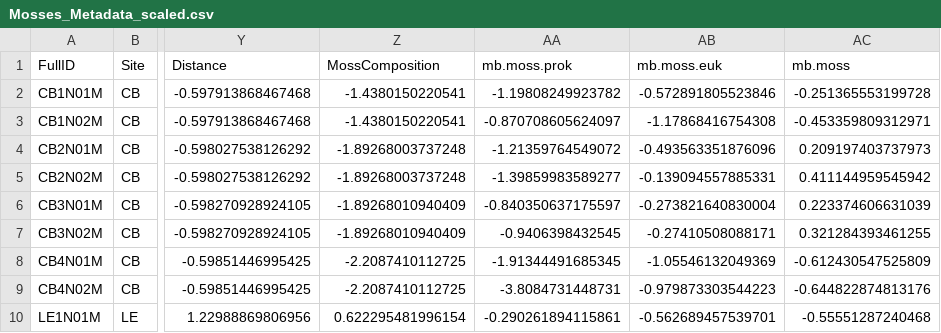
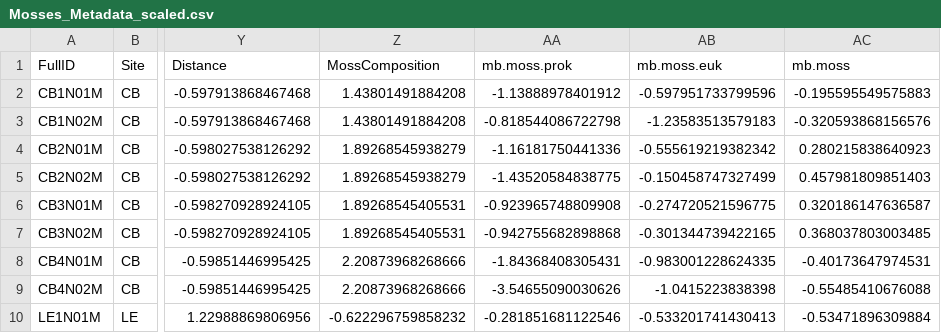
Before and after one commit to bathyscapher/peatland-microbes, a CSV file: csv/Mosses_Metadata_scaled.csv, drawn as a sheet; only a part is shown, gaps mark what is left out; the diff covers the shown part only; the diff names each change by its address in the sheet, - before the commit and + after, or states it on an @@ line.

```diff
--- a/csv/Mosses_Metadata_scaled.csv
+++ b/csv/Mosses_Metadata_scaled.csv
-Z2:Z3 (MossComposition): -1.4380150220541
+Z2:Z3 (MossComposition): 1.43801491884208
-AA2 (mb.moss.prok): -1.19808249923782
+AA2 (mb.moss.prok): -1.13888978401912
-AB2 (mb.moss.euk): -0.572891805523846
+AB2 (mb.moss.euk): -0.597951733799596
-AC2 (mb.moss): -0.251365553199728
+AC2 (mb.moss): -0.195595549575883
-AA3 (mb.moss.prok): -0.870708605624097
+AA3 (mb.moss.prok): -0.818544086722798
-AB3 (mb.moss.euk): -1.17868416754308
+AB3 (mb.moss.euk): -1.23583513579183
-AC3 (mb.moss): -0.453359809312971
+AC3 (mb.moss): -0.320593868156576
-Z4:Z5 (MossComposition): -1.89268003737248
+Z4:Z5 (MossComposition): 1.89268545938279
-AA4 (mb.moss.prok): -1.21359764549072
+AA4 (mb.moss.prok): -1.16181750441336
-AB4 (mb.moss.euk): -0.493563351876096
+AB4 (mb.moss.euk): -0.555619219382342
-AC4 (mb.moss): 0.209197403737973
+AC4 (mb.moss): 0.280215838640923
-AA5 (mb.moss.prok): -1.39859983589277
+AA5 (mb.moss.prok): -1.43520584838775
-AB5 (mb.moss.euk): -0.139094557885331
+AB5 (mb.moss.euk): -0.150458747327499
-AC5 (mb.moss): 0.411144959545942
+AC5 (mb.moss): 0.457981809851403
-Z6:Z7 (MossComposition): -1.89268010940409
+Z6:Z7 (MossComposition): 1.89268545405531
-AA6 (mb.moss.prok): -0.840350637175597
+AA6 (mb.moss.prok): -0.923965748809908
-AB6 (mb.moss.euk): -0.273821640830004
+AB6 (mb.moss.euk): -0.274720521596775
-AC6 (mb.moss): 0.223374606631039
+AC6 (mb.moss): 0.320186147636587
-AA7 (mb.moss.prok): -0.9406398432545
+AA7 (mb.moss.prok): -0.942755682898868
-AB7 (mb.moss.euk): -0.27410508088171
+AB7 (mb.moss.euk): -0.301344739422165
-AC7 (mb.moss): 0.321284393461255
+AC7 (mb.moss): 0.368037803003485
-Z8:Z9 (MossComposition): -2.2087410112725
+Z8:Z9 (MossComposition): 2.20873968268666
-AA8 (mb.moss.prok): -1.91344491685345
+AA8 (mb.moss.prok): -1.84368408305431
-AB8 (mb.moss.euk): -1.05546132049369
+AB8 (mb.moss.euk): -0.983001228624335
-AC8 (mb.moss): -0.612430547525809
+AC8 (mb.moss): -0.40173647974531
-AA9 (mb.moss.prok): -3.8084731448731
+AA9 (mb.moss.prok): -3.54655090030626
-AB9 (mb.moss.euk): -0.979873303544223
+AB9 (mb.moss.euk): -1.0415223838398
-AC9 (mb.moss): -0.644822874813176
+AC9 (mb.moss): -0.55485410676088
-Z10 (MossComposition): 0.622295481996154
+Z10 (MossComposition): -0.622296759858232
-AA10 (mb.moss.prok): -0.290261894115861
+AA10 (mb.moss.prok): -0.281851681122546
-AB10 (mb.moss.euk): -0.562689457539701
+AB10 (mb.moss.euk): -0.533201741430413
-AC10 (mb.moss): -0.55551287240468
+AC10 (mb.moss): -0.53471896309884
```
Also changed, not shown: 124 edited cells elsewhere in this file, csv/Mosses_Metadata_unscaled.csv, 1 other file.
